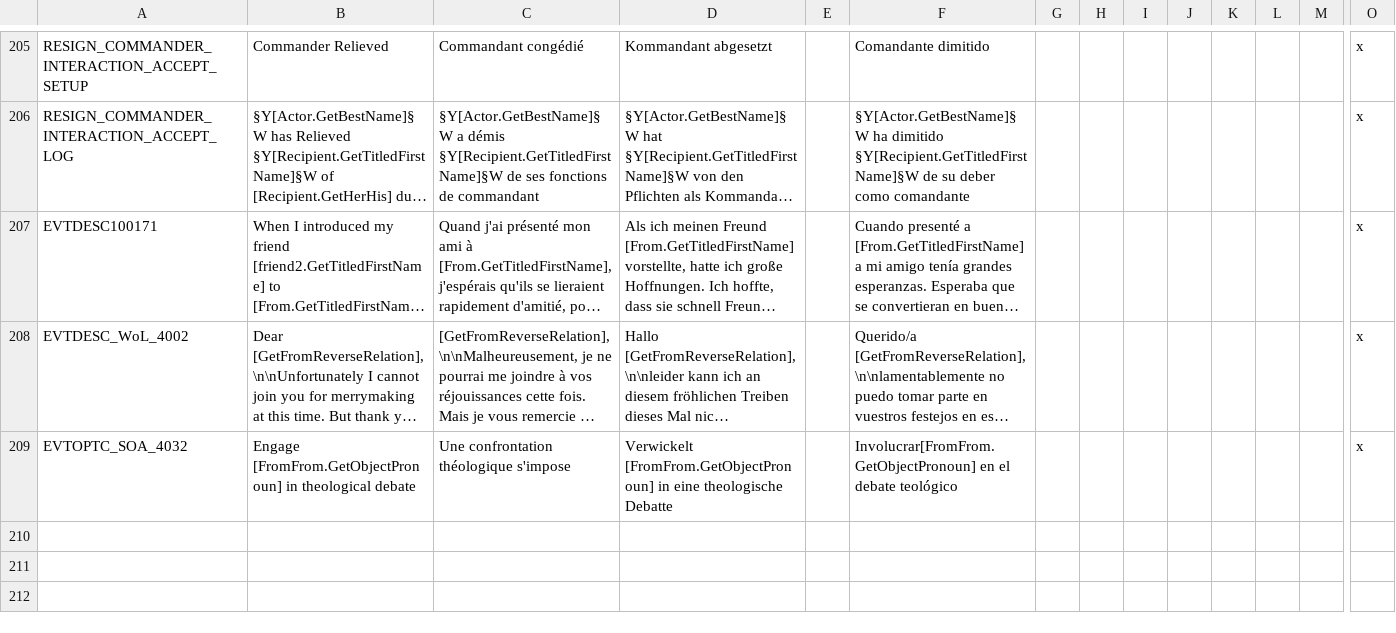
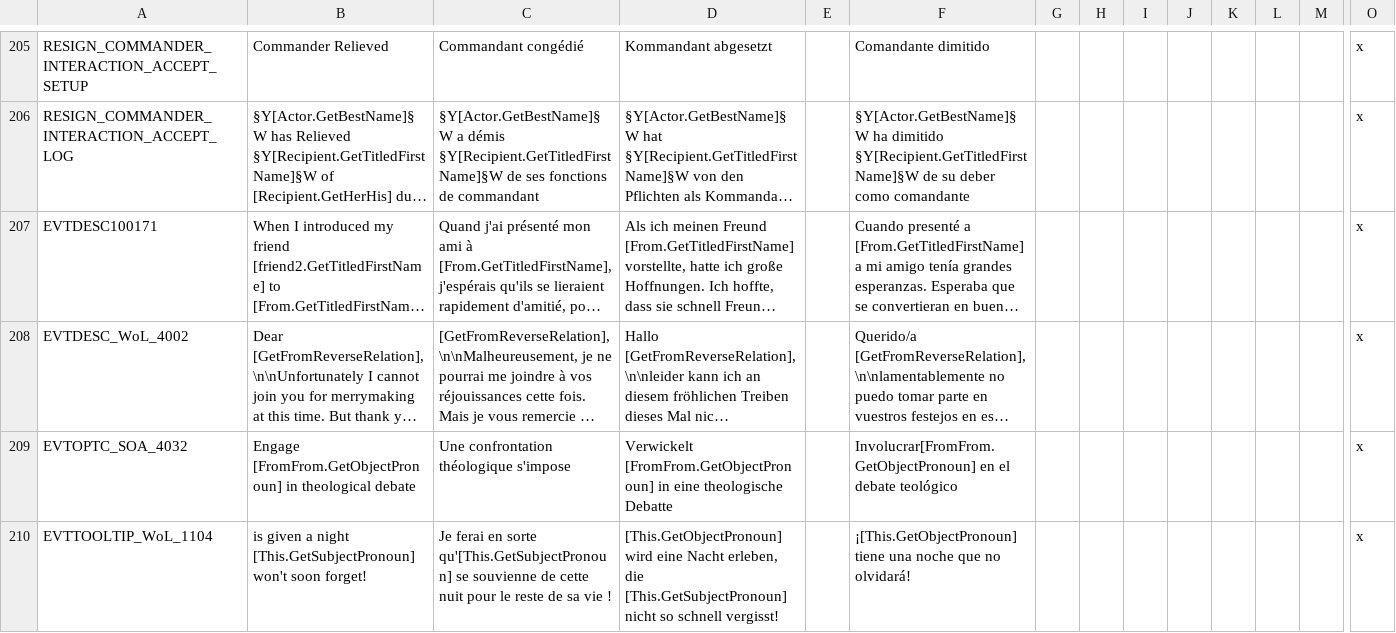
Before and after one commit to Numahr/lux-invicta-repository, a CSV file: localisation/00_misc_localisation_error_fixes.csv, drawn as a sheet; only a part is shown, gaps mark what is left out; long unchanged cells end in …; rows hold the shown columns only; the diff names each change by its address in the sheet, - before the commit and + after, or states it on an @@ line.

```diff
--- a/localisation/00_misc_localisation_error_fixes.csv
+++ b/localisation/00_misc_localisation_error_fixes.csv
+row 210: EVTTOOLTIP_WoL_1104 | is given a night [This.GetSubjectPronoun] won't soon forget! | Je ferai en sorte qu'[This.GetSubjectPronoun] se souvienne de cette nuit pour le reste de sa vie ! | [This.GetObjectPronoun] wird eine Nacht erleben, die [This.GetSubjectPronoun] nicht so schnell vergisst! |  | ¡[This.GetObjectPronoun] tiene una noche que no olvidará! |  |  |  |  |  |  |  | x
```
Also changed, not shown: localisation/1_decisions.csv, 14 other files.
